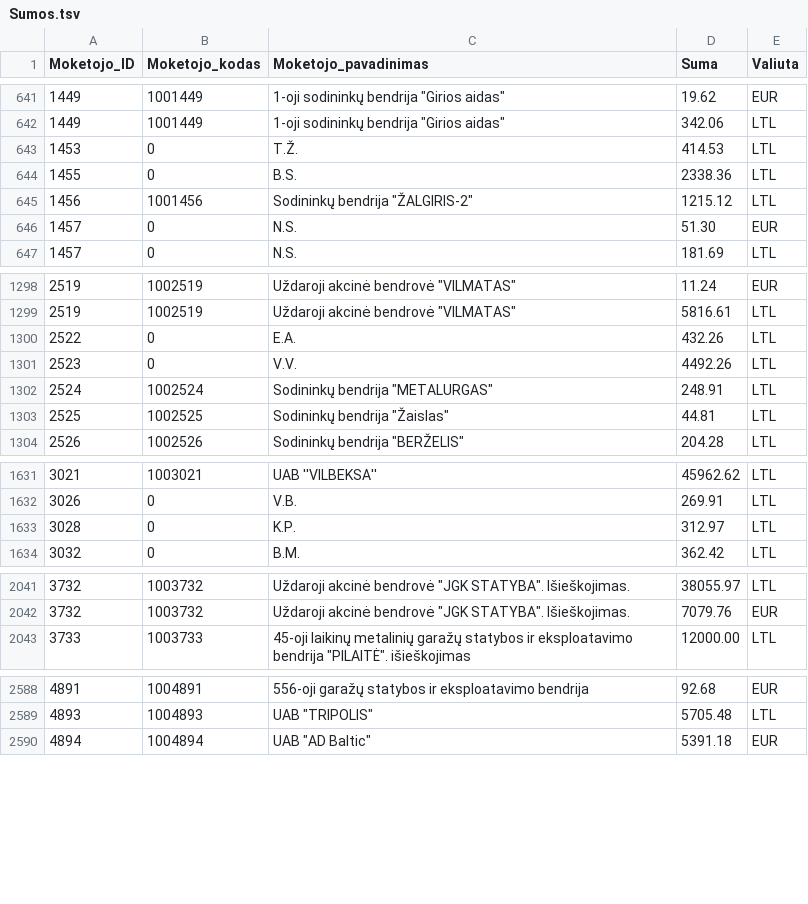
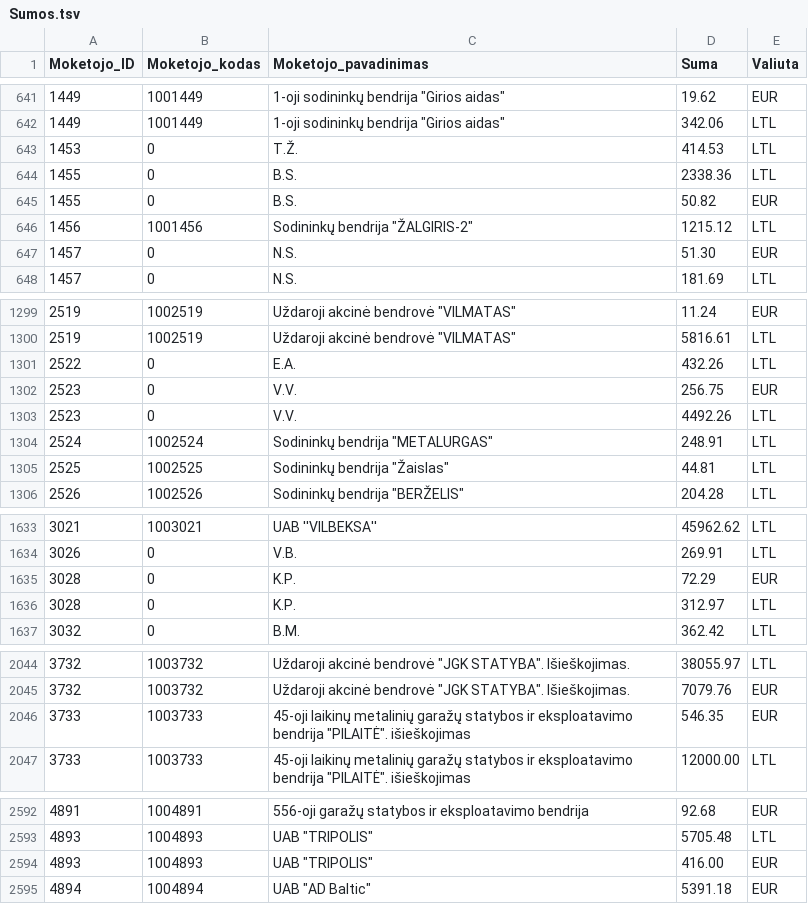
Before and after one commit to vilnius/zemesnuomossutartys, a TSV file: data/Sumos.tsv, drawn as a sheet; only a part is shown, gaps mark what is left out; the diff covers the shown part only.

Commit message:
update

```diff
--- a/data/Sumos.tsv
+++ b/data/Sumos.tsv
@@ -644,2 +644,3 @@
 1455	0	B.S.	2338.36	LTL
+1455	0	B.S.	50.82	EUR
 1456	1001456	Sodininkų bendrija "ŽALGIRIS-2"	1215.12	LTL
@@ -1300,2 +1301,3 @@
 2522	0	E.A.	432.26	LTL
+2523	0	V.V.	256.75	EUR
 2523	0	V.V.	4492.26	LTL
@@ -1632,2 +1634,3 @@
 3026	0	V.B.	269.91	LTL
+3028	0	K.P.	72.29	EUR
 3028	0	K.P.	312.97	LTL
@@ -2042,2 +2045,3 @@
 3732	1003732	Uždaroji akcinė bendrovė "JGK STATYBA". Išieškojimas.	7079.76	EUR
+3733	1003733	45-oji laikinų metalinių garažų statybos ir eksploatavimo bendrija "PILAITĖ". išieškojimas	546.35	EUR
 3733	1003733	45-oji laikinų metalinių garažų statybos ir eksploatavimo bendrija "PILAITĖ". išieškojimas	12000.00	LTL
@@ -2589,2 +2593,3 @@
 4893	1004893	UAB "TRIPOLIS"	5705.48	LTL
+4893	1004893	UAB "TRIPOLIS"	416.00	EUR
 4894	1004894	UAB "AD Baltic"	5391.18	EUR
```
Also changed, not shown: 1 added row and 3 edited cells elsewhere in this file.
